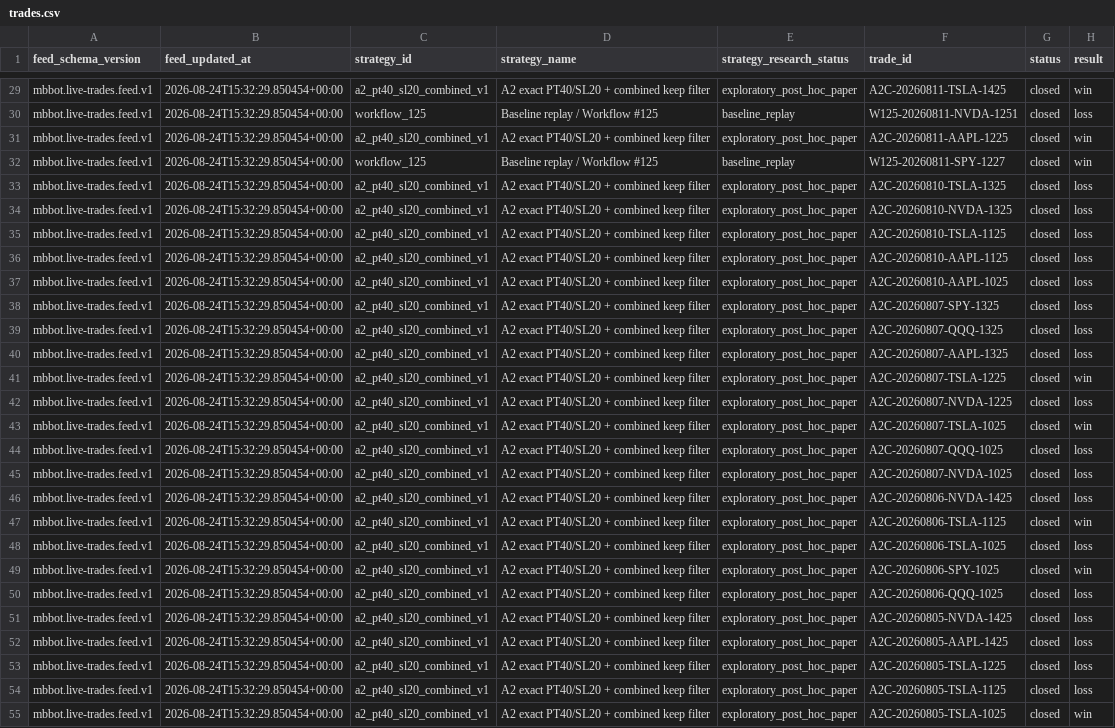
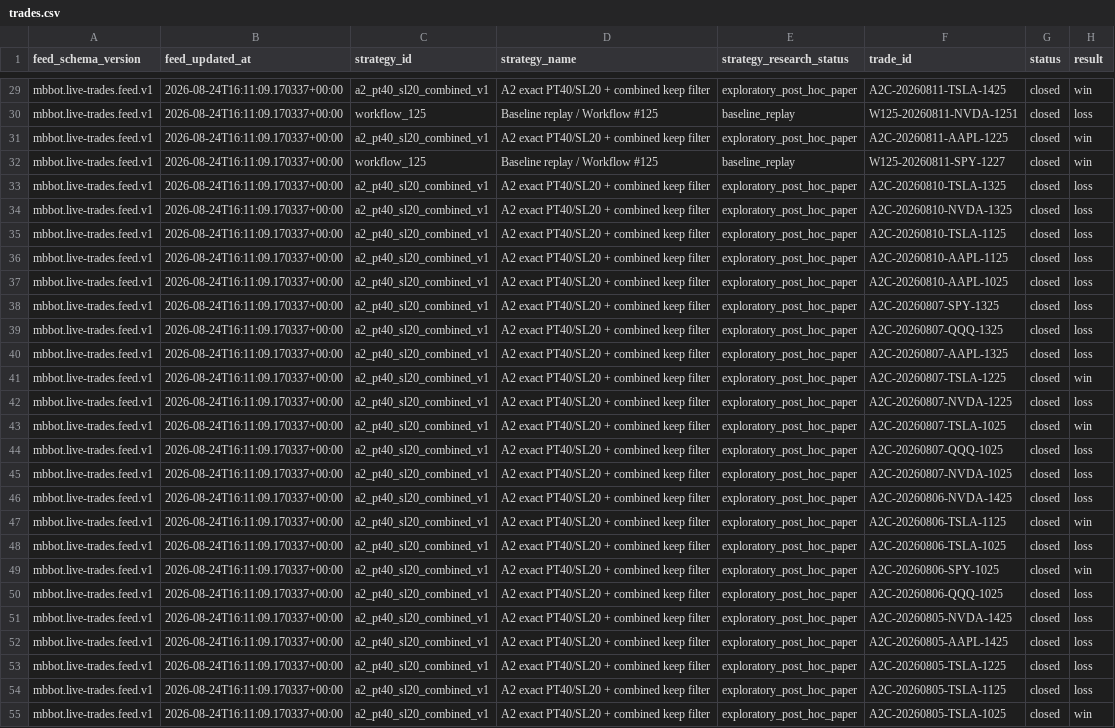
Before and after one commit to meshTHEgreat/MBbot, a CSV file: feed/trades.csv, drawn as a sheet; only a part is shown, gaps mark what is left out; the diff covers the shown part only; the diff names each change by its address in the sheet, - before the commit and + after, or states it on an @@ line.

```diff
--- a/feed/trades.csv
+++ b/feed/trades.csv
-B29:B55 (feed_updated_at): 2026-08-24T15:32:29.850454+00:00
+B29:B55 (feed_updated_at): 2026-08-24T16:11:09.170337+00:00
```
Also changed, not shown: 61 edited cells elsewhere in this file, 2 other files.
